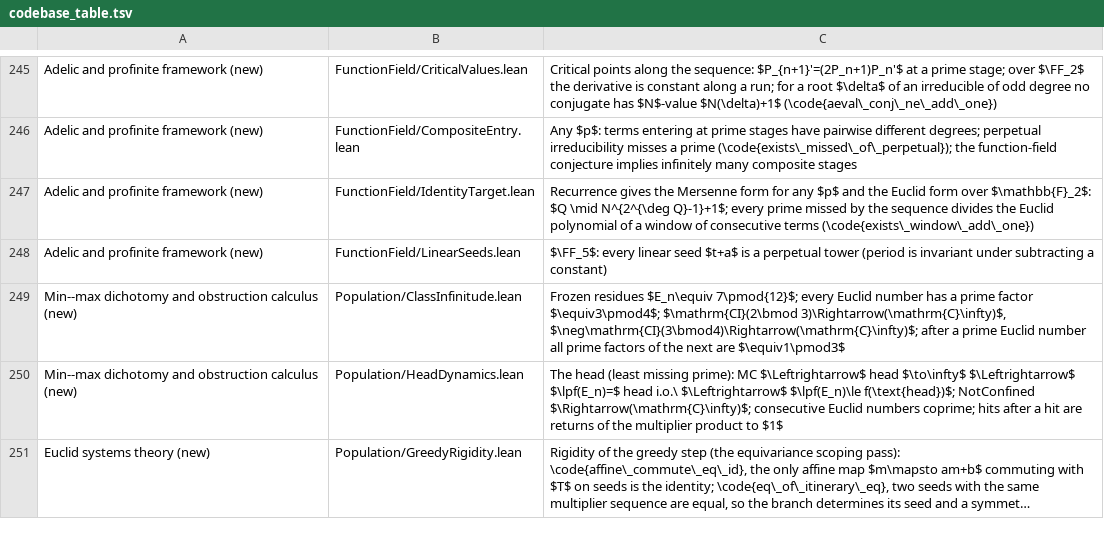
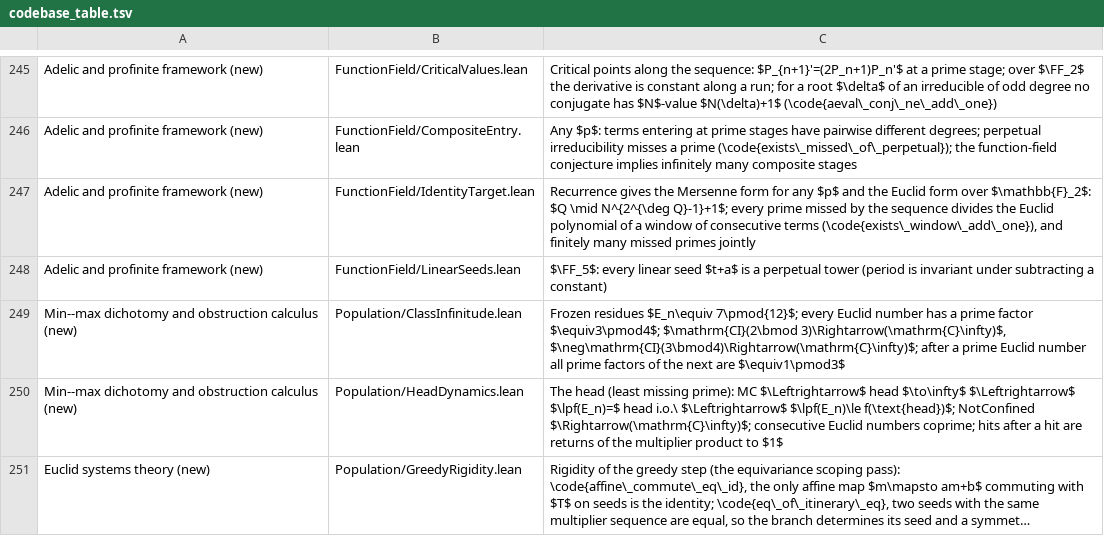
Before and after one commit to marcellop71/EM, a TSV file: tools/codebase_table.tsv, drawn as a sheet; only a part is shown, gaps mark what is left out; long unchanged cells end in ….

```diff
--- a/tools/codebase_table.tsv
+++ b/tools/codebase_table.tsv
@@ -246,3 +246,3 @@ Adelic and profinite framework (new)	FunctionField/CriticalValues.lean	Critical
 Adelic and profinite framework (new)	FunctionField/CompositeEntry.lean	Any $p$: terms entering at prime stages have pairwise different degrees; perpetual irreducibility misses a prime (\code{exists\_missed\_of\_perpetual}); the function-field conjecture implies infinitely many composite stages
-Adelic and profinite framework (new)	FunctionField/IdentityTarget.lean	Recurrence gives the Mersenne form for any $p$ and the Euclid form over $\mathbb{F}_2$: $Q \mid N^{2^{\deg Q}-1}+1$; every prime missed by the sequence divides the Euclid polynomial of a window of consecutive terms (\code{exists\_window\_add\_one})
+Adelic and profinite framework (new)	FunctionField/IdentityTarget.lean	Recurrence gives the Mersenne form for any $p$ and the Euclid form over $\mathbb{F}_2$: $Q \mid N^{2^{\deg Q}-1}+1$; every prime missed by the sequence divides the Euclid polynomial of a window of consecutive terms (\code{exists\_window\_add\_one}), and finitely many missed primes jointly
 Adelic and profinite framework (new)	FunctionField/LinearSeeds.lean	$\FF_5$: every linear seed $t+a$ is a perpetual tower (period is invariant under subtracting a constant)
```
Also changed, not shown: 4 other files.
